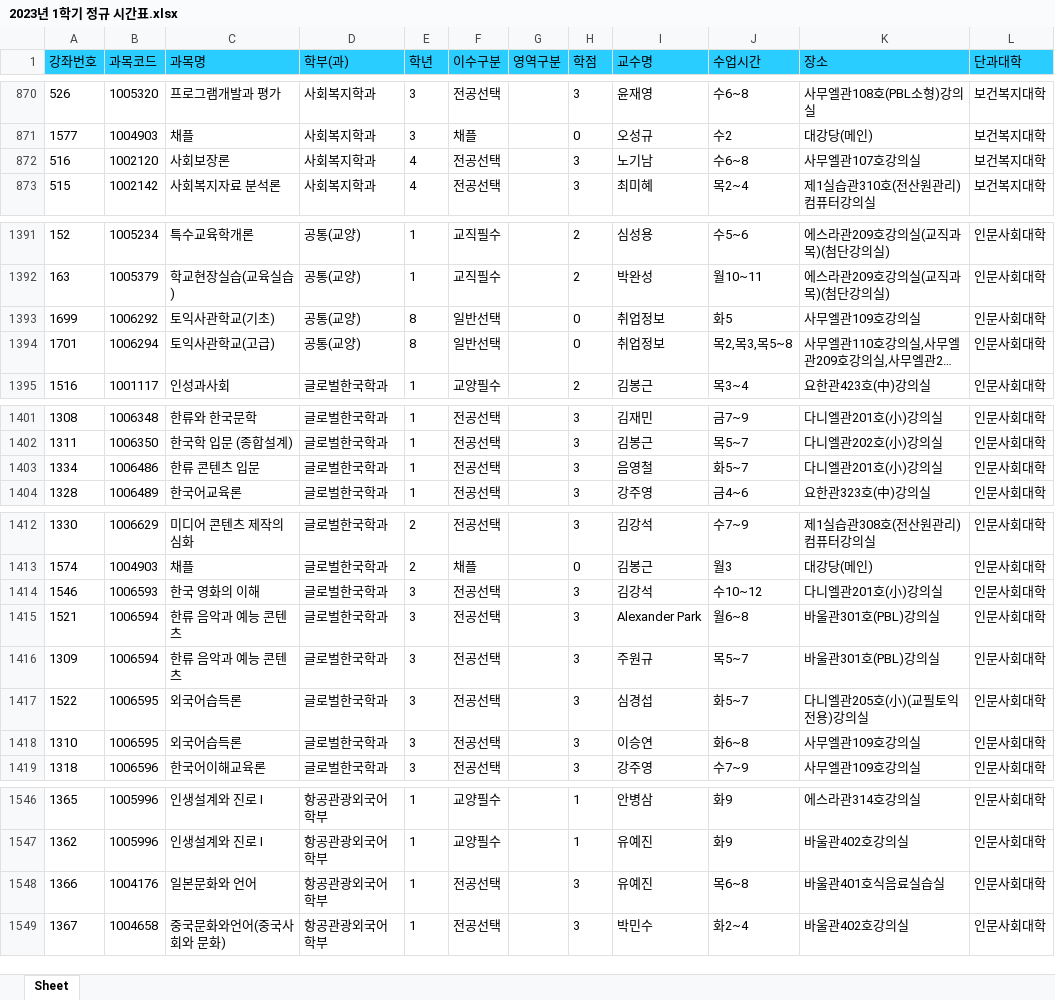
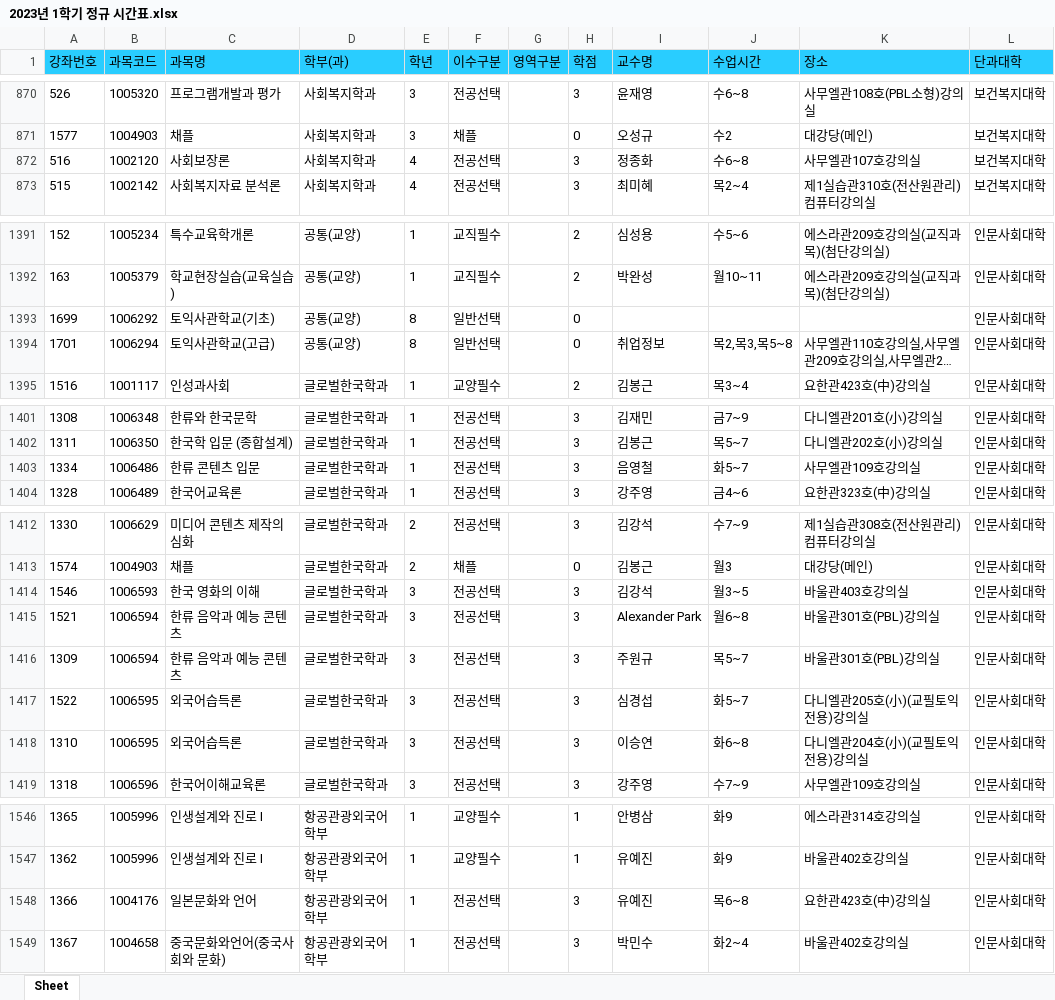
Before and after one commit to 0verfl0w767/syu-class-converter, an Excel workbook: data/2023년 1학기 정규 시간표.xlsx, sheet Sheet, drawn as a sheet; only a part is shown, gaps mark what is left out; long unchanged cells end in …; values as stored, in another font and other column widths than the file's, no borders; the diff names each change by its address in the sheet, - before the commit and + after, or states it on an @@ line.

Commit message:
update data
..

```diff
--- a/data/2023년 1학기 정규 시간표.xlsx (sheet Sheet)
+++ b/data/2023년 1학기 정규 시간표.xlsx (sheet Sheet)
-I872 (교수명): 노기남
+I872 (교수명): 정종화
-I1393 (교수명): 취업정보
+I1393 (교수명): (empty)
-J1393 (수업시간): 화5
+J1393 (수업시간): (empty)
-K1393 (장소): 사무엘관109호강의실
+K1393 (장소): (empty)
-K1403 (장소): 다니엘관201호(小)강의실
+K1403 (장소): 사무엘관109호강의실
-J1414 (수업시간): 수10~12
+J1414 (수업시간): 월3~5
-K1414 (장소): 다니엘관201호(小)강의실
+K1414 (장소): 바울관403호강의실
-K1418 (장소): 사무엘관109호강의실
+K1418 (장소): 다니엘관204호(小)(교필토익전용)강의실
-K1548 (장소): 바울관401호식음료실습실
+K1548 (장소): 요한관423호(中)강의실
```
Also changed, not shown: 1 other file.
